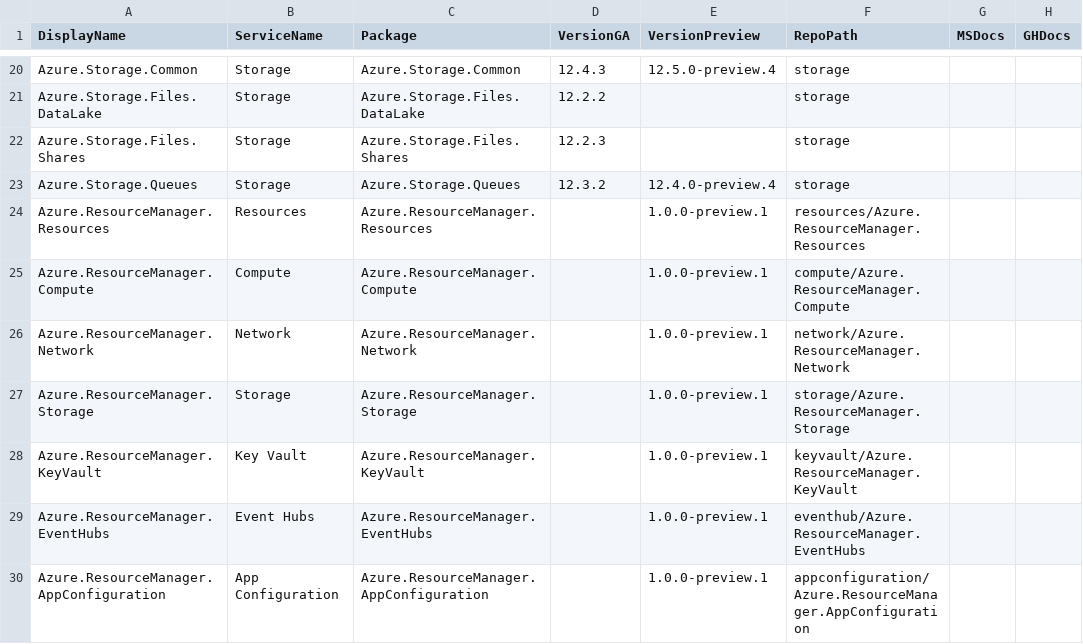
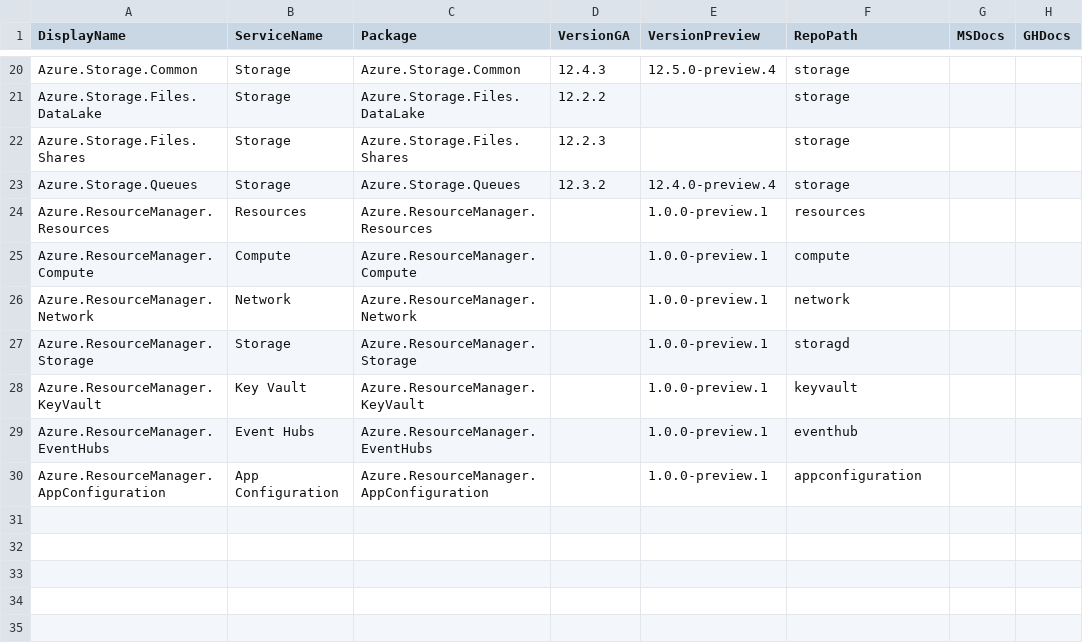
Before and after one commit to Azure/azure-sdk, a CSV file: _data/releases/latest/dotnet-packages.csv, drawn as a sheet; only a part is shown, gaps mark what is left out; the diff names each change by its address in the sheet, - before the commit and + after, or states it on an @@ line.

Commit message:
Fix repo path

```diff
--- a/_data/releases/latest/dotnet-packages.csv
+++ b/_data/releases/latest/dotnet-packages.csv
-F24 (RepoPath): resources/Azure.ResourceManager.Resources
+F24 (RepoPath): resources
-F25 (RepoPath): compute/Azure.ResourceManager.Compute
+F25 (RepoPath): compute
-F26 (RepoPath): network/Azure.ResourceManager.Network
+F26 (RepoPath): network
-F27 (RepoPath): storage/Azure.ResourceManager.Storage
+F27 (RepoPath): storagd
-F28 (RepoPath): keyvault/Azure.ResourceManager.KeyVault
+F28 (RepoPath): keyvault
-F29 (RepoPath): eventhub/Azure.ResourceManager.EventHubs
+F29 (RepoPath): eventhub
-F30 (RepoPath): appconfiguration/Azure.ResourceManager.AppConfiguration
+F30 (RepoPath): appconfiguration
```
Also changed, not shown: _data/releases/latest/python-packages.csv.
